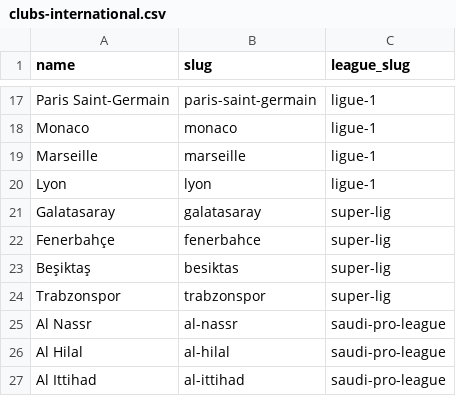
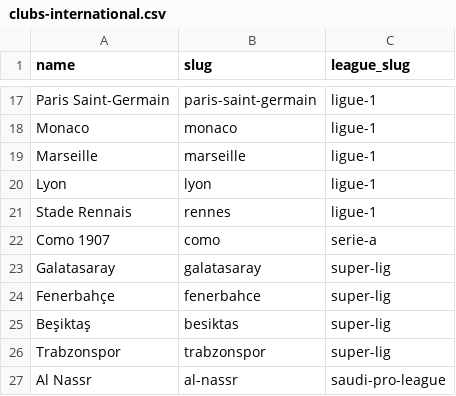
Before and after one commit to oobaretin/soccer-pay, a CSV file: data/clubs-international.csv, drawn as a sheet; only a part is shown, gaps mark what is left out; the shorter side is filled out with more unchanged rows.

```diff
--- a/data/clubs-international.csv
+++ b/data/clubs-international.csv
@@ -20,2 +20,4 @@ Marseille,marseille,ligue-1
 Lyon,lyon,ligue-1
+Stade Rennais,rennes,ligue-1
+Como 1907,como,serie-a
 Galatasaray,galatasaray,super-lig
```
Also changed, not shown: data/source-urls-international.csv, data/source-urls-pl.csv, 5 other files.
